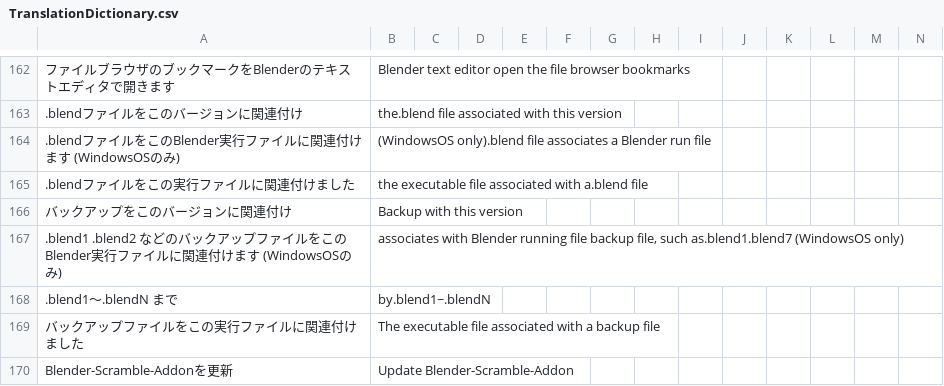
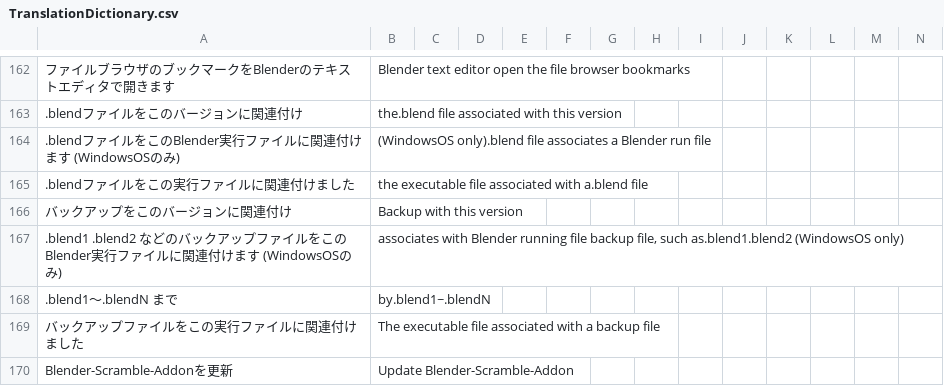
Before and after one commit to PyrokinesisStudio/Blender-Scramble-Addon, a CSV file: Scramble Addon/TranslationDictionary.csv, drawn as a sheet; only a part is shown, gaps mark what is left out; the diff covers the shown part only.

```diff
--- a/Scramble Addon/TranslationDictionary.csv
+++ b/Scramble Addon/TranslationDictionary.csv
@@ -188,3 +188,3 @@
 "バックアップをこのバージョンに関連付け","Backup with this version"
-".blend1 .blend2 などのバックアップファイルをこのBlender実行ファイルに関連付けます (WindowsOSのみ)","associates with Blender running file backup file, such as.blend1.blend7 (WindowsOS only)"
+".blend1 .blend2 などのバックアップファイルをこのBlender実行ファイルに関連付けます (WindowsOSのみ)","associates with Blender running file backup file, such as.blend1.blend2 (WindowsOS only)"
 ".blend1～.blendN まで","by.blend1~.blendN"
```
Also changed, not shown: 2 added rows, 2 removed rows and 109 moved rows elsewhere in this file, 3 other files.
